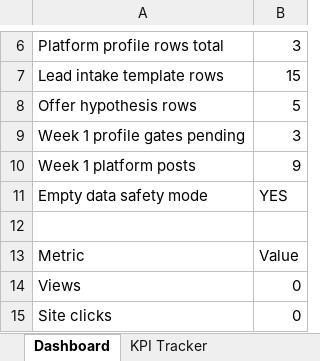
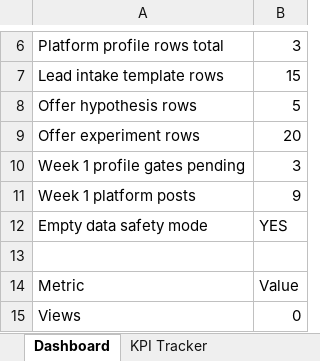
Before and after one commit to Arthur0858/love-language, an Excel workbook: docs/promotion/first-round/lovetypes-first-round-kpi-workbook.xlsx, sheet Dashboard, drawn as a sheet; only a part is shown, gaps mark what is left out; the shorter side is filled out with more unchanged rows; values as stored, in another font and other column widths than the file's, no borders; the diff names each change by its address in the sheet, - before the commit and + after, or states it on an @@ line.

Commit message:
Add guarded offer experiment plan

```diff
--- a/docs/promotion/first-round/lovetypes-first-round-kpi-workbook.xlsx (sheet Dashboard)
+++ b/docs/promotion/first-round/lovetypes-first-round-kpi-workbook.xlsx (sheet Dashboard)
+row 9: Offer experiment rows | 20
```
Also changed, not shown: sheet Data Dictionary, other sheet tabs, 8 other files.
